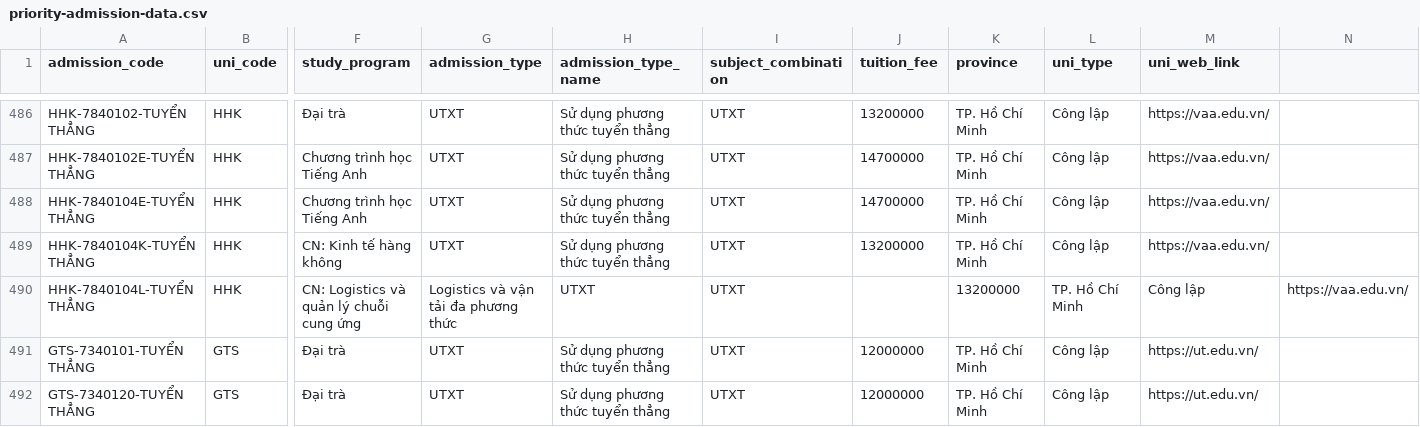
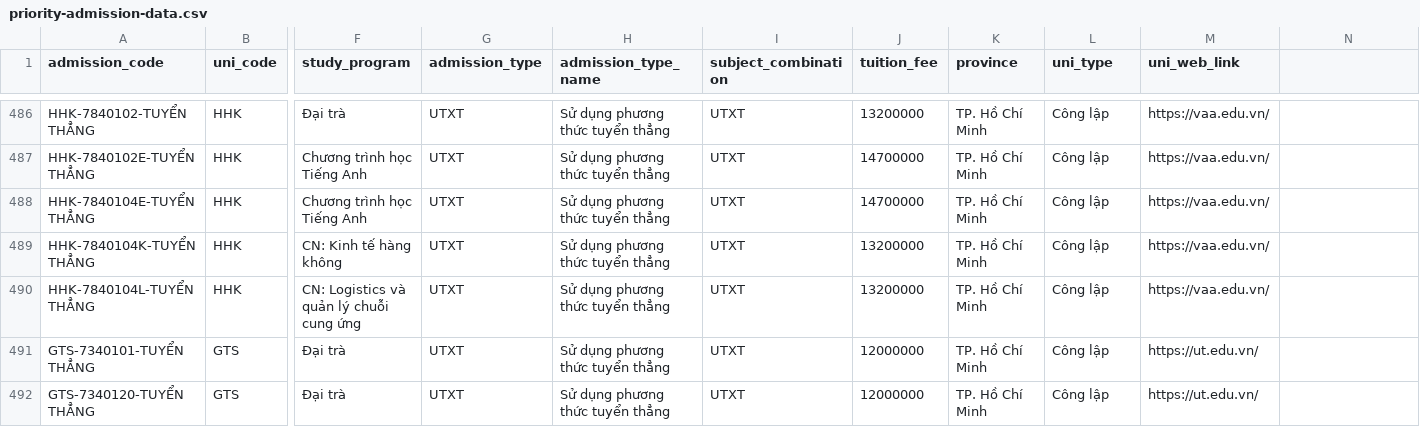
Before and after one commit to PhuNguyenPT/NodejsApp_Backend, a CSV file: src/data/priority-admission-data.csv, drawn as a sheet; only a part is shown, gaps mark what is left out; the diff names each change by its address in the sheet, - before the commit and + after, or states it on an @@ line.

Commit message:
update entity with schema, add l2-uni-requirement-data.csv, fix priority-admission-data.csv

```diff
--- a/src/data/priority-admission-data.csv
+++ b/src/data/priority-admission-data.csv
-G490 (admission_type): Logistics và vận tải đa phương thức
+G490 (admission_type): UTXT
-H490 (admission_type_name): UTXT
+H490 (admission_type_name): Sử dụng phương thức tuyển thẳng
-J490 (tuition_fee): (empty)
+J490 (tuition_fee): 13200000
-K490 (province): 13200000
+K490 (province): TP. Hồ Chí Minh
-L490 (uni_type): TP. Hồ Chí Minh
+L490 (uni_type): Công lập
-M490 (uni_web_link): Công lập
+M490 (uni_web_link): https://vaa.edu.vn/
-N490: https://vaa.edu.vn/
+N490: (empty)
```
Also changed, not shown: 17 other files.
